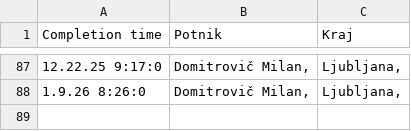
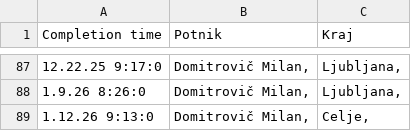
Before and after one commit to SRP-B/dat-za, a CSV file: active.csv, drawn as a sheet; only a part is shown, gaps mark what is left out.

Commit message:
Appv12

```diff
--- a/active.csv
+++ b/active.csv
@@ -88 +88,2 @@
 1.9.26 8:26:0;"Domitrovič Milan,";"Ljubljana,"
+1.12.26 9:13:0;"Domitrovič Milan,";"Celje,"
```
